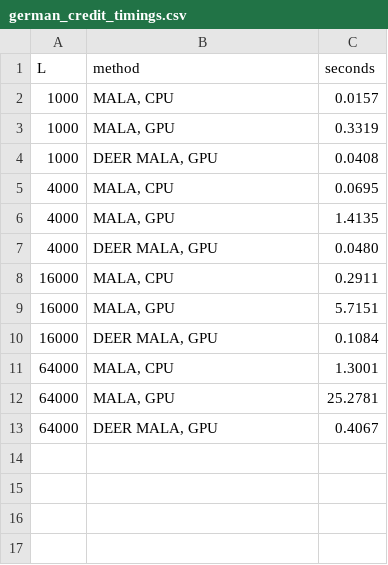
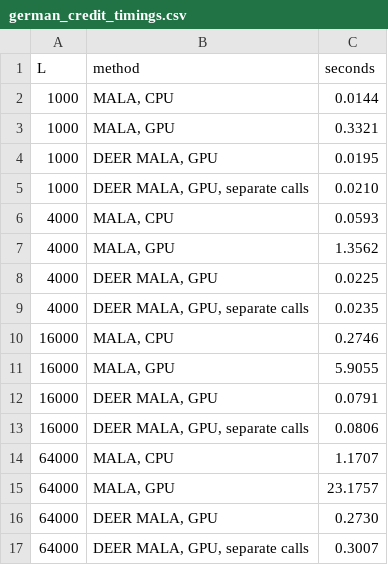
Before and after one commit to rsenne/ParallelMCMC.jl, a CSV file: docs/figures/german_credit_timings.csv, drawn as a sheet.

```diff
--- a/docs/figures/german_credit_timings.csv
+++ b/docs/figures/german_credit_timings.csv
@@ -1,13 +1,17 @@
 L,method,seconds
-1000,"MALA, CPU",0.0157
-1000,"MALA, GPU",0.3319
-1000,"DEER MALA, GPU",0.0408
-4000,"MALA, CPU",0.0695
-4000,"MALA, GPU",1.4135
-4000,"DEER MALA, GPU",0.0480
-16000,"MALA, CPU",0.2911
-16000,"MALA, GPU",5.7151
-16000,"DEER MALA, GPU",0.1084
-64000,"MALA, CPU",1.3001
-64000,"MALA, GPU",25.2781
-64000,"DEER MALA, GPU",0.4067
+1000,"MALA, CPU",0.0144
+1000,"MALA, GPU",0.3321
+1000,"DEER MALA, GPU",0.0195
+1000,"DEER MALA, GPU, separate calls",0.0210
+4000,"MALA, CPU",0.0593
+4000,"MALA, GPU",1.3562
+4000,"DEER MALA, GPU",0.0225
+4000,"DEER MALA, GPU, separate calls",0.0235
+16000,"MALA, CPU",0.2746
+16000,"MALA, GPU",5.9055
+16000,"DEER MALA, GPU",0.0791
+16000,"DEER MALA, GPU, separate calls",0.0806
+64000,"MALA, CPU",1.1707
+64000,"MALA, GPU",23.1757
+64000,"DEER MALA, GPU",0.2730
+64000,"DEER MALA, GPU, separate calls",0.3007
```
Also changed, not shown: 4 other files.
